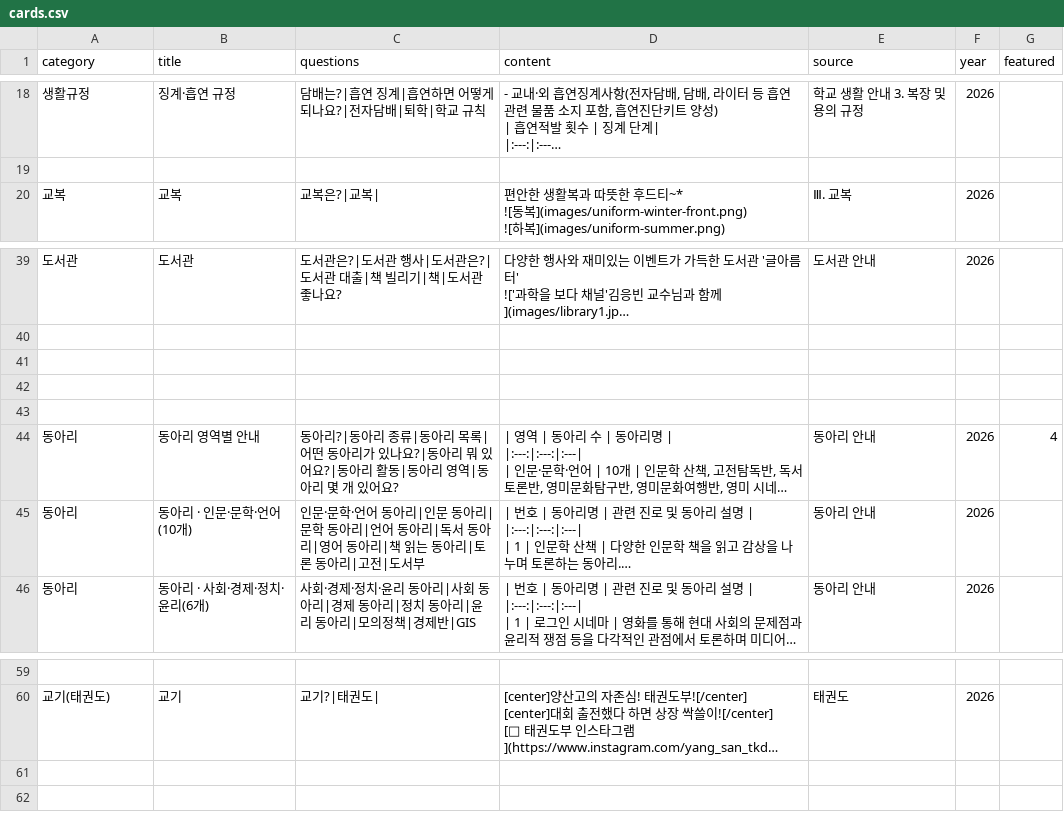
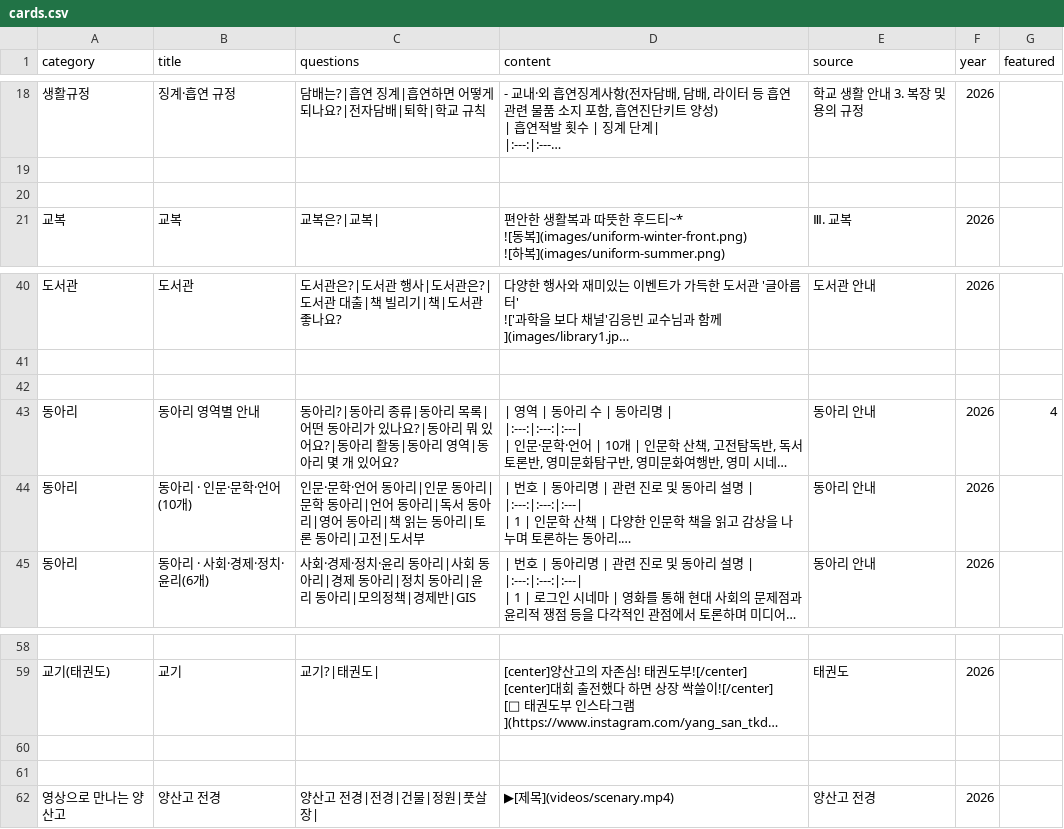
Before and after one commit to youngyong2-hash/yangsanGO, a CSV file: cards.csv, drawn as a sheet; only a part is shown, gaps mark what is left out; long unchanged cells end in …; removed rows and columns are numbered as before the commit, all else as after; the diff names each change by its address in the sheet, - before the commit and + after, or states it on an @@ line.

```diff
--- a/cards.csv
+++ b/cards.csv
+row 20: (empty)
-row 42: (empty)
-row 43: (empty)
+row 60: (empty)
+row 61: (empty)
+row 62: 영상으로 만나는 양산고 | 양산고 전경 | 양산고 전경|전경|건물|정원|풋살장| | ▶[제목](videos/scenary.mp4) | 양산고 전경 | 2026
```
